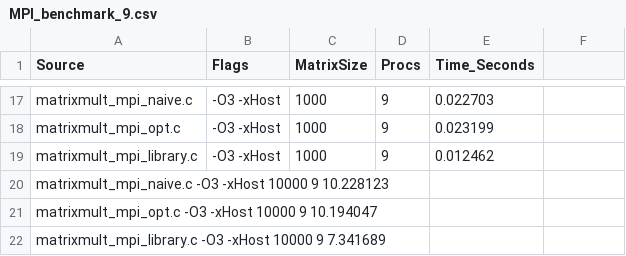
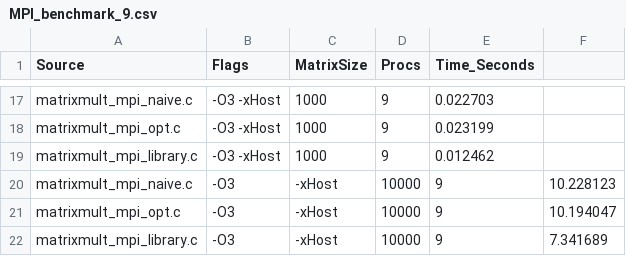
Before and after one commit to marcellino-pane-e-vino/HPC_lab, a CSV file: Benchmarks/MPI/MPI_benchmark_9.csv, drawn as a sheet; only a part is shown, gaps mark what is left out.

Commit message:
Update MPI_benchmark_9.csv

```diff
--- a/Benchmarks/MPI/MPI_benchmark_9.csv
+++ b/Benchmarks/MPI/MPI_benchmark_9.csv
@@ -19,4 +19,4 @@ matrixmult_mpi_opt.c,-O3 -xHost,1000,9,0.023199
 matrixmult_mpi_library.c,-O3 -xHost,1000,9,0.012462
-matrixmult_mpi_naive.c	-O3 -xHost	10000	9	10.228123
-matrixmult_mpi_opt.c	-O3 -xHost	10000	9	10.194047
-matrixmult_mpi_library.c	-O3 -xHost	10000	9	7.341689
+matrixmult_mpi_naive.c,	-O3, -xHost,	10000,	9,	10.228123
+matrixmult_mpi_opt.c,	-O3, -xHost,	10000,	9,	10.194047
+matrixmult_mpi_library.c,	-O3, -xHost,	10000,	9,	7.341689
```
